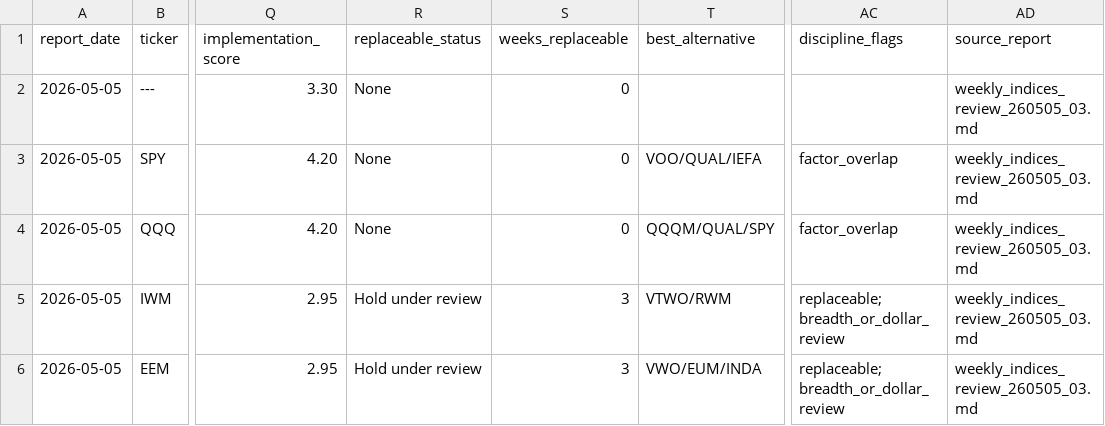
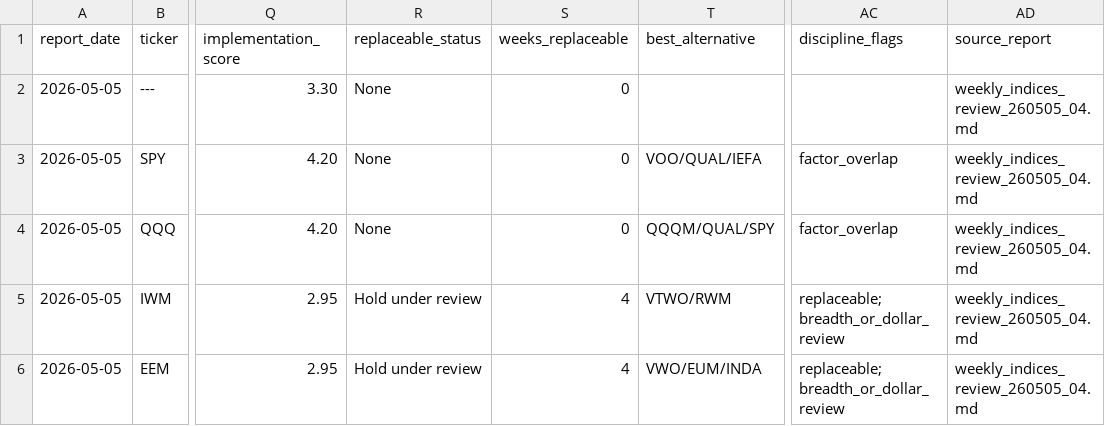
Before and after one commit to market-predictions/weekly-index, a CSV file: output_indices/index_recommendation_scorecard.csv, drawn as a sheet; only a part is shown, gaps mark what is left out; the diff names each change by its address in the sheet, - before the commit and + after, or states it on an @@ line.

```diff
--- a/output_indices/index_recommendation_scorecard.csv
+++ b/output_indices/index_recommendation_scorecard.csv
-AD2:AD6 (source_report): weekly_indices_review_260505_03.md
+AD2:AD6 (source_report): weekly_indices_review_260505_04.md
-S5:S6 (weeks_replaceable): 3
+S5:S6 (weeks_replaceable): 4
```
Also changed, not shown: output_indices/index_valuation_history.csv, 4 other files.
